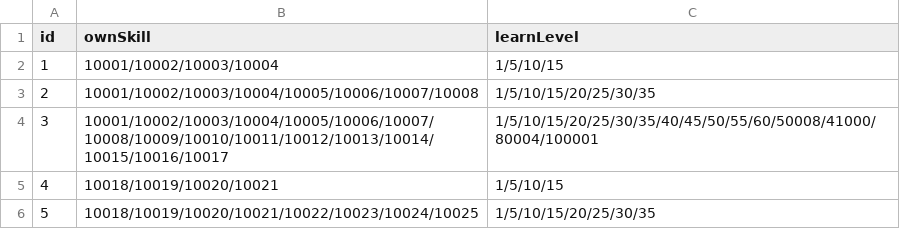
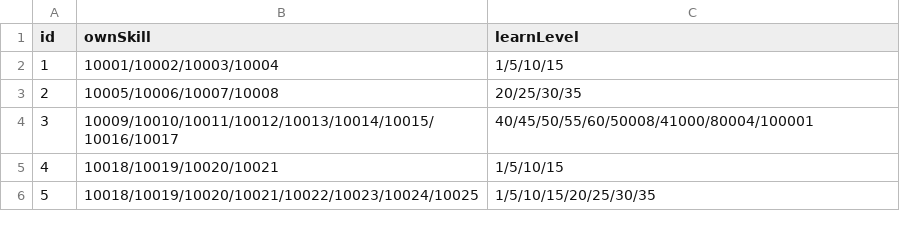
Before and after one commit to Brady29655751/Seer2, a CSV file: Pets/skill.csv, drawn as a sheet; only a part is shown.

Commit message:
Skill Test

```diff
--- a/Pets/skill.csv
+++ b/Pets/skill.csv
@@ -2,4 +2,4 @@ id,ownSkill,learnLevel
 1,10001/10002/10003/10004,1/5/10/15
-2,10001/10002/10003/10004/10005/10006/10007/10008,1/5/10/15/20/25/30/35
-3,10001/10002/10003/10004/10005/10006/10007/10008/10009/10010/10011/10012/10013/10014/10015/10016/10017,1/5/10/15/20/25/30/35/40/45/50/55/60/50008/41000/80004/100001
+2,10005/10006/10007/10008,20/25/30/35
+3,10009/10010/10011/10012/10013/10014/10015/10016/10017,40/45/50/55/60/50008/41000/80004/100001
 4,10018/10019/10020/10021,1/5/10/15
```
Also changed, not shown: 1 other file.
